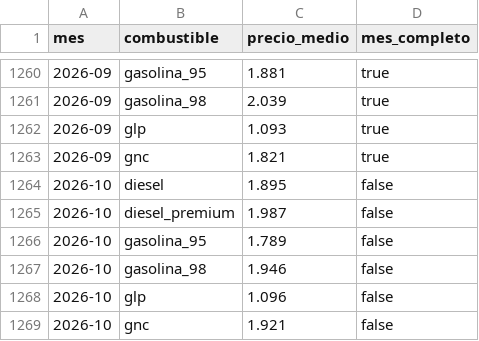
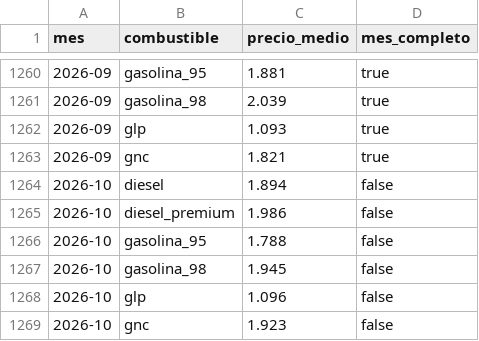
Before and after one commit to rogergongas8/repostahoy-datos, a CSV file: data/mensual_espana.csv, drawn as a sheet; only a part is shown, gaps mark what is left out.

```diff
--- a/data/mensual_espana.csv
+++ b/data/mensual_espana.csv
@@ -1263,7 +1263,7 @@ mes,combustible,precio_medio,mes_completo
 2026-09,gnc,1.821,true
-2026-10,diesel,1.895,false
-2026-10,diesel_premium,1.987,false
-2026-10,gasolina_95,1.789,false
-2026-10,gasolina_98,1.946,false
+2026-10,diesel,1.894,false
+2026-10,diesel_premium,1.986,false
+2026-10,gasolina_95,1.788,false
+2026-10,gasolina_98,1.945,false
 2026-10,glp,1.096,false
-2026-10,gnc,1.921,false
+2026-10,gnc,1.923,false
```
Also changed, not shown: data/diario_espana.csv, 4 other files.
